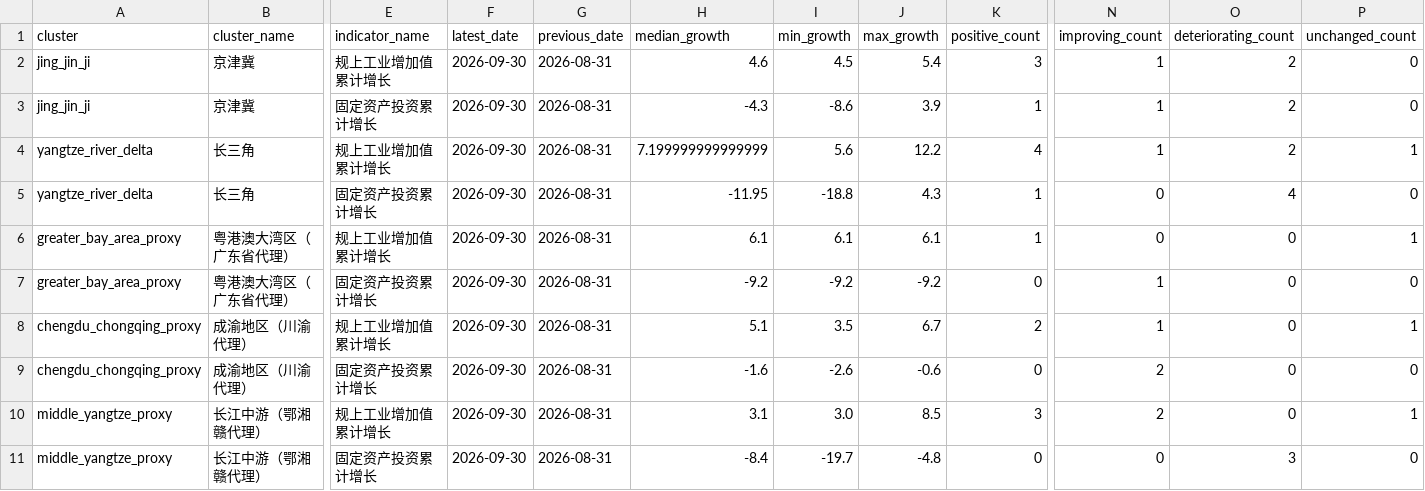
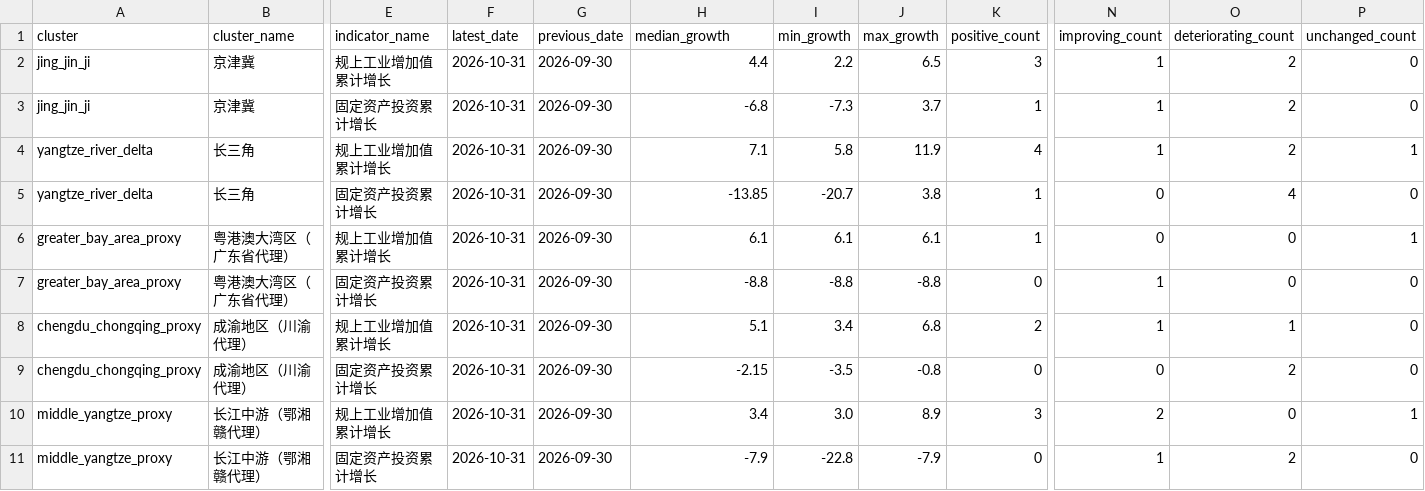
Before and after one commit to nameN0tNULL/family-economic-dashboard, a CSV file: dist/regional_summary.csv, drawn as a sheet; only a part is shown, gaps mark what is left out; the diff names each change by its address in the sheet, - before the commit and + after, or states it on an @@ line.

```diff
--- a/dist/regional_summary.csv
+++ b/dist/regional_summary.csv
-F2:F11 (latest_date): 2026-09-30
+F2:F11 (latest_date): 2026-10-31
-G2:G11 (previous_date): 2026-08-31
+G2:G11 (previous_date): 2026-09-30
-H2 (median_growth): 4.6
+H2 (median_growth): 4.4
-I2 (min_growth): 4.5
+I2 (min_growth): 2.2
-J2 (max_growth): 5.4
+J2 (max_growth): 6.5
-H3 (median_growth): -4.3
+H3 (median_growth): -6.8
-I3 (min_growth): -8.6
+I3 (min_growth): -7.3
-J3 (max_growth): 3.9
+J3 (max_growth): 3.7
-H4 (median_growth): 7.199999999999999
+H4 (median_growth): 7.1
-I4 (min_growth): 5.6
+I4 (min_growth): 5.8
-J4 (max_growth): 12.2
+J4 (max_growth): 11.9
-H5 (median_growth): -11.95
+H5 (median_growth): -13.85
-I5 (min_growth): -18.8
+I5 (min_growth): -20.7
-J5 (max_growth): 4.3
+J5 (max_growth): 3.8
-H7 (median_growth): -9.2
+H7 (median_growth): -8.8
-I7 (min_growth): -9.2
+I7 (min_growth): -8.8
-J7 (max_growth): -9.2
+J7 (max_growth): -8.8
-I8 (min_growth): 3.5
+I8 (min_growth): 3.4
-J8 (max_growth): 6.7
+J8 (max_growth): 6.8
-O8 (deteriorating_count): 0
+O8 (deteriorating_count): 1
-P8 (unchanged_count): 1
+P8 (unchanged_count): 0
-H9 (median_growth): -1.6
+H9 (median_growth): -2.15
-I9 (min_growth): -2.6
+I9 (min_growth): -3.5
-J9 (max_growth): -0.6
+J9 (max_growth): -0.8
-N9 (improving_count): 2
+N9 (improving_count): 0
-O9 (deteriorating_count): 0
+O9 (deteriorating_count): 2
-H10 (median_growth): 3.1
+H10 (median_growth): 3.4
-J10 (max_growth): 8.5
+J10 (max_growth): 8.9
-H11 (median_growth): -8.4
+H11 (median_growth): -7.9
-I11 (min_growth): -19.7
+I11 (min_growth): -22.8
-J11 (max_growth): -4.8
+J11 (max_growth): -7.9
-N11 (improving_count): 0
+N11 (improving_count): 1
-O11 (deteriorating_count): 3
+O11 (deteriorating_count): 2
```
Also changed, not shown: data/official_observations.csv, dist/dimension_summary.csv, 5 other files.
